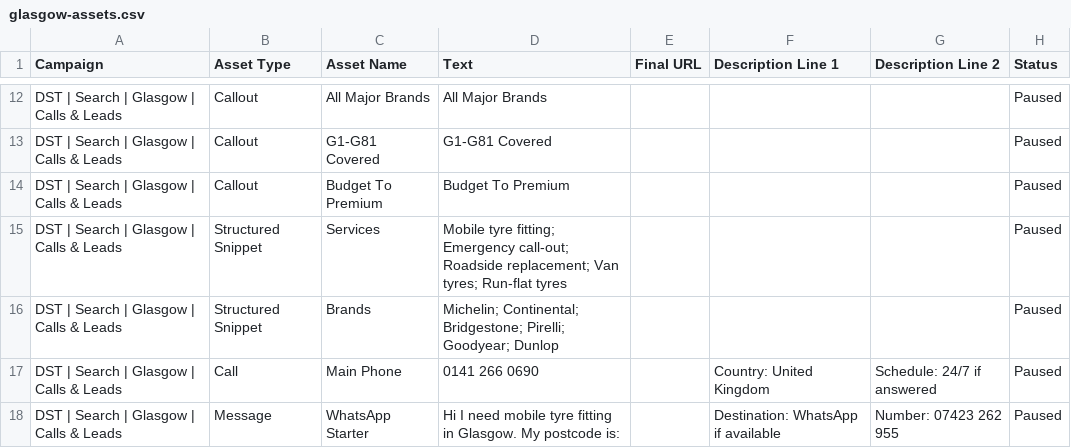
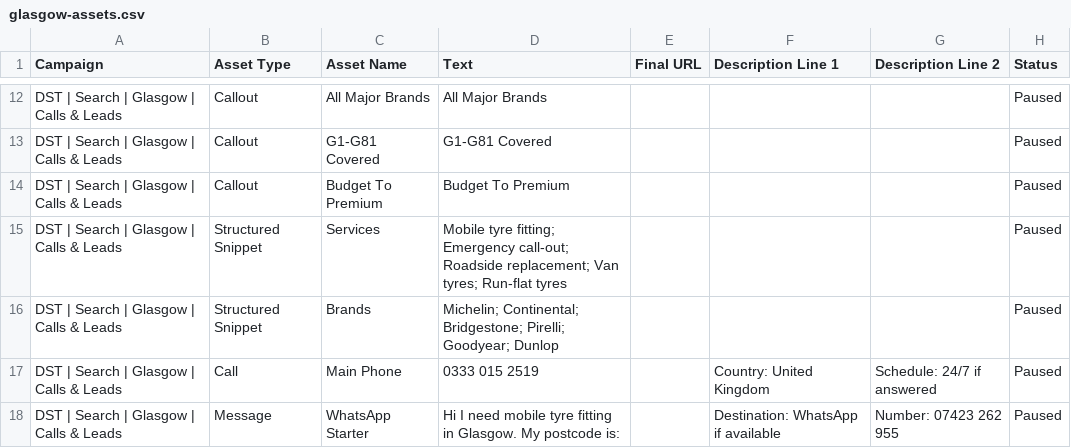
Before and after one commit to ahmadalwakai/duke-street, a CSV file: google-ads/glasgow-assets.csv, drawn as a sheet; only a part is shown, gaps mark what is left out.

```diff
--- a/google-ads/glasgow-assets.csv
+++ b/google-ads/glasgow-assets.csv
@@ -16,3 +16,3 @@
 "DST | Search | Glasgow | Calls & Leads","Structured Snippet","Brands","Michelin; Continental; Bridgestone; Pirelli; Goodyear; Dunlop","","","","Paused"
-"DST | Search | Glasgow | Calls & Leads","Call","Main Phone","0141 266 0690","","Country: United Kingdom","Schedule: 24/7 if answered","Paused"
+"DST | Search | Glasgow | Calls & Leads","Call","Main Phone","0333 015 2519","","Country: United Kingdom","Schedule: 24/7 if answered","Paused"
 "DST | Search | Glasgow | Calls & Leads","Message","WhatsApp Starter","Hi I need mobile tyre fitting in Glasgow. My postcode is:","","Destination: WhatsApp if available","Number: 07423 262 955","Paused"
```
Also changed, not shown: 5 other files.
